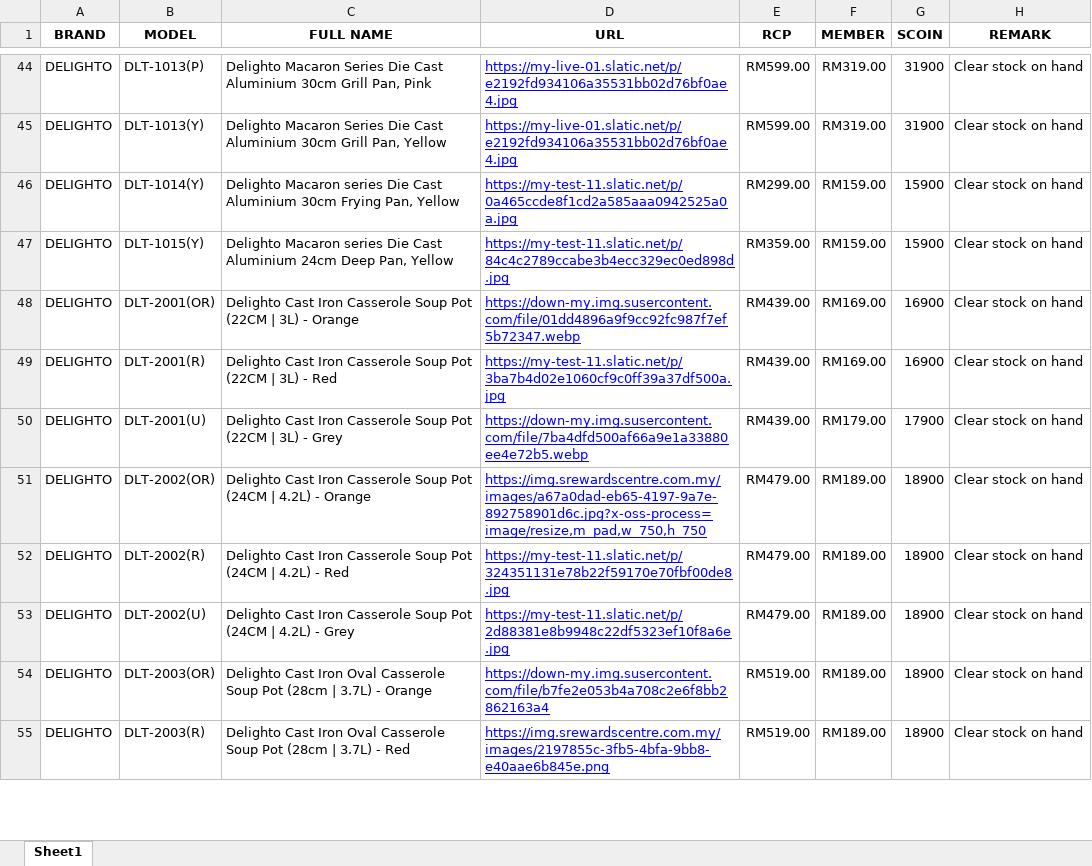
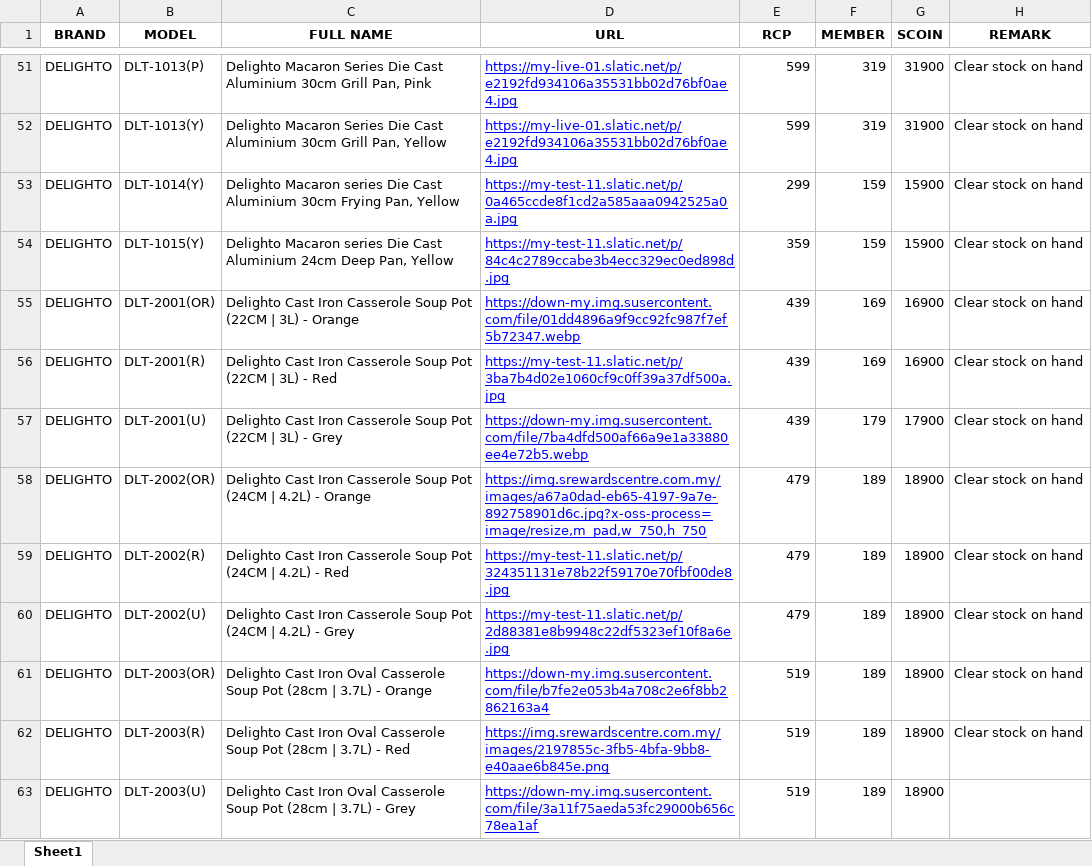
Before and after one commit to senhengtemerloh/rewards, an Excel workbook: data.xlsx, sheet Sheet1, drawn as a sheet; only a part is shown, gaps mark what is left out; values as stored, in another font and other column widths than the file's, no borders; addresses are those after the commit; the diff covers the shown part only; the diff names each change by its address in the sheet, - before the commit and + after, or states it on an @@ line.

```diff
--- a/data.xlsx (sheet Sheet1)
+++ b/data.xlsx (sheet Sheet1)
-E51:E52 (RCP): RM599.00
+E51:E52 (RCP): 599
-F51:F52 (MEMBER): RM319.00
+F51:F52 (MEMBER): 319
-E53 (RCP): RM299.00
+E53 (RCP): 299
-F53:F54 (MEMBER): RM159.00
+F53:F54 (MEMBER): 159
-E54 (RCP): RM359.00
+E54 (RCP): 359
-E55:E57 (RCP): RM439.00
+E55:E57 (RCP): 439
-F55:F56 (MEMBER): RM169.00
+F55:F56 (MEMBER): 169
-F57 (MEMBER): RM179.00
+F57 (MEMBER): 179
-E58:E60 (RCP): RM479.00
+E58:E60 (RCP): 479
-F58:F62 (MEMBER): RM189.00
+F58:F62 (MEMBER): 189
-E61:E62 (RCP): RM519.00
+E61:E62 (RCP): 519
+row 63: DELIGHTO | DLT-2003(U) | Delighto Cast Iron Oval Casserole Soup Pot (28cm | 3.7L) - Grey | https://down-my.img.susercontent.com/file/3a11f75aeda53fc29000b656c78ea1af | 519 | 189 | 18900
```
Also changed, not shown: 20 added rows, 13 removed rows and 403 edited cells elsewhere in this sheet.
